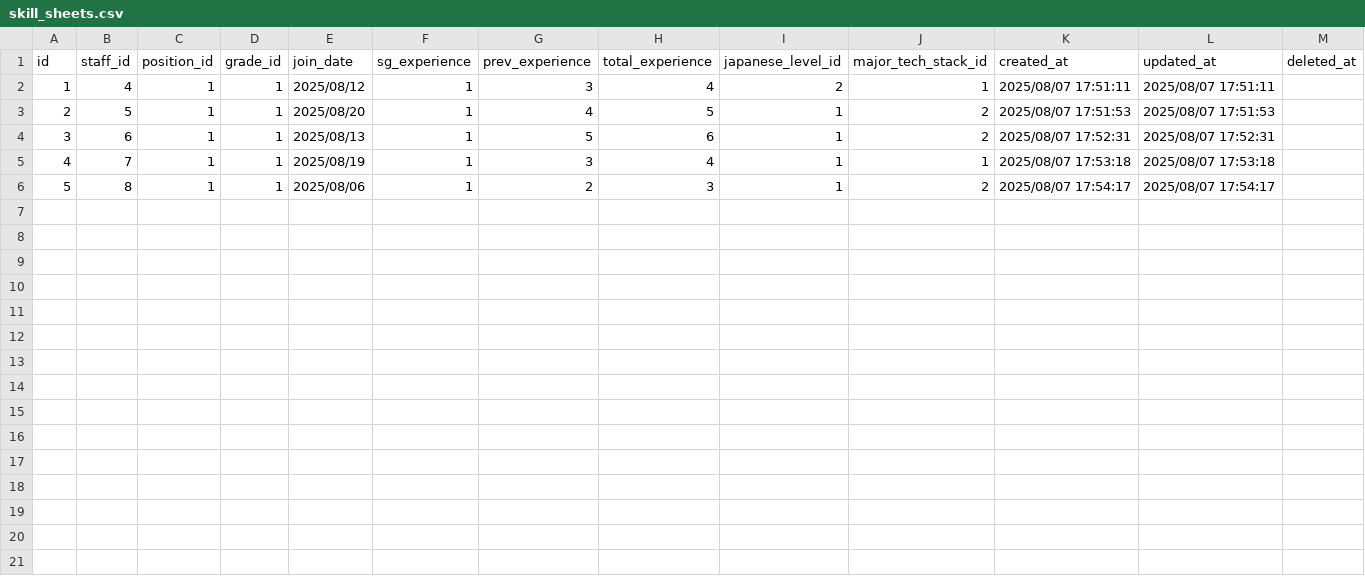
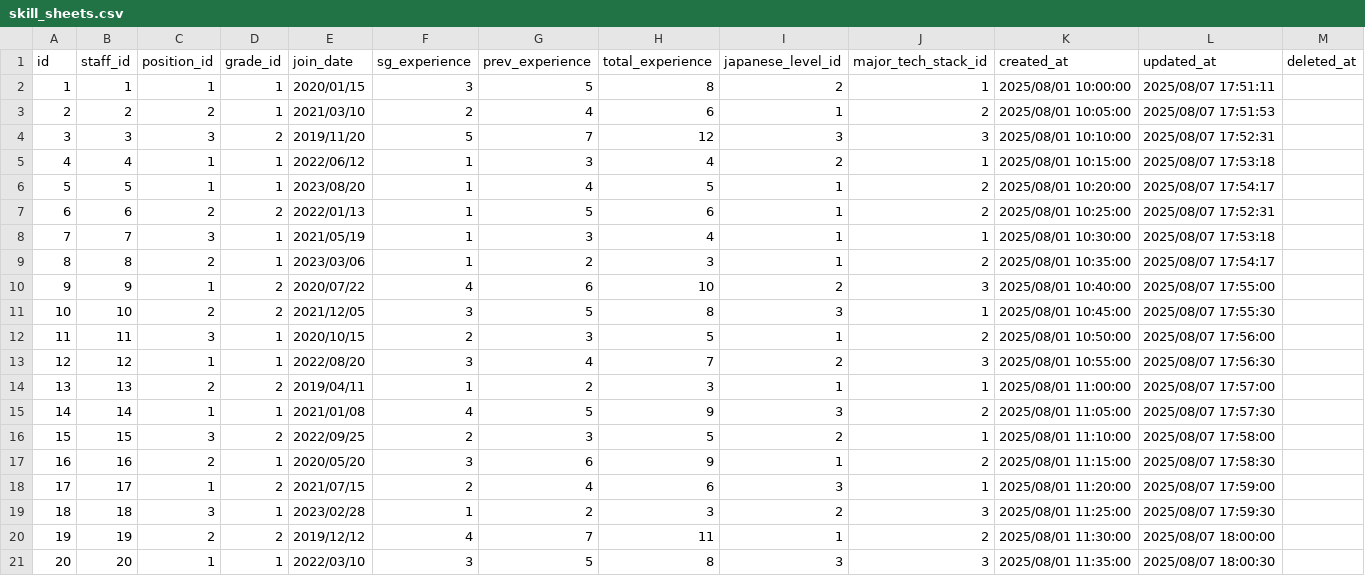
Before and after one commit to Softguidearkarphyo/reporting-system-backend, a CSV file: database/csvData/skill_sheets.csv, drawn as a sheet; addresses are those after the commit; the diff names each change by its address in the sheet, - before the commit and + after, or states it on an @@ line.

```diff
--- a/database/csvData/skill_sheets.csv
+++ b/database/csvData/skill_sheets.csv
+row 2: 1 | 1 | 1 | 1 | 2020/01/15 | 3 | 5 | 8 | 2 | 1 | 2025/08/01 10:00:00 | 2025/08/07 17:51:11
+row 3: 2 | 2 | 2 | 1 | 2021/03/10 | 2 | 4 | 6 | 1 | 2 | 2025/08/01 10:05:00 | 2025/08/07 17:51:53
+row 4: 3 | 3 | 3 | 2 | 2019/11/20 | 5 | 7 | 12 | 3 | 3 | 2025/08/01 10:10:00 | 2025/08/07 17:52:31
@@ column A (id) renumbered between rows 5 and 9 @@
-E5 (join_date): 2025/08/12
+E5 (join_date): 2022/06/12
-K5 (created_at): 2025/08/07 17:51:11
+K5 (created_at): 2025/08/01 10:15:00
-L5 (updated_at): 2025/08/07 17:51:11
+L5 (updated_at): 2025/08/07 17:53:18
-E6 (join_date): 2025/08/20
+E6 (join_date): 2023/08/20
-K6 (created_at): 2025/08/07 17:51:53
+K6 (created_at): 2025/08/01 10:20:00
-L6 (updated_at): 2025/08/07 17:51:53
+L6 (updated_at): 2025/08/07 17:54:17
-C7 (position_id): 1
+C7 (position_id): 2
-D7 (grade_id): 1
+D7 (grade_id): 2
-E7 (join_date): 2025/08/13
+E7 (join_date): 2022/01/13
-K7 (created_at): 2025/08/07 17:52:31
+K7 (created_at): 2025/08/01 10:25:00
-C8 (position_id): 1
+C8 (position_id): 3
-E8 (join_date): 2025/08/19
+E8 (join_date): 2021/05/19
-K8 (created_at): 2025/08/07 17:53:18
+K8 (created_at): 2025/08/01 10:30:00
-C9 (position_id): 1
+C9 (position_id): 2
-E9 (join_date): 2025/08/06
+E9 (join_date): 2023/03/06
-K9 (created_at): 2025/08/07 17:54:17
+K9 (created_at): 2025/08/01 10:35:00
+row 10: 9 | 9 | 1 | 2 | 2020/07/22 | 4 | 6 | 10 | 2 | 3 | 2025/08/01 10:40:00 | 2025/08/07 17:55:00
+row 11: 10 | 10 | 2 | 2 | 2021/12/05 | 3 | 5 | 8 | 3 | 1 | 2025/08/01 10:45:00 | 2025/08/07 17:55:30
+row 12: 11 | 11 | 3 | 1 | 2020/10/15 | 2 | 3 | 5 | 1 | 2 | 2025/08/01 10:50:00 | 2025/08/07 17:56:00
+row 13: 12 | 12 | 1 | 1 | 2022/08/20 | 3 | 4 | 7 | 2 | 3 | 2025/08/01 10:55:00 | 2025/08/07 17:56:30
+row 14: 13 | 13 | 2 | 2 | 2019/04/11 | 1 | 2 | 3 | 1 | 1 | 2025/08/01 11:00:00 | 2025/08/07 17:57:00
+row 15: 14 | 14 | 1 | 1 | 2021/01/08 | 4 | 5 | 9 | 3 | 2 | 2025/08/01 11:05:00 | 2025/08/07 17:57:30
+row 16: 15 | 15 | 3 | 2 | 2022/09/25 | 2 | 3 | 5 | 2 | 1 | 2025/08/01 11:10:00 | 2025/08/07 17:58:00
+row 17: 16 | 16 | 2 | 1 | 2020/05/20 | 3 | 6 | 9 | 1 | 2 | 2025/08/01 11:15:00 | 2025/08/07 17:58:30
+row 18: 17 | 17 | 1 | 2 | 2021/07/15 | 2 | 4 | 6 | 3 | 1 | 2025/08/01 11:20:00 | 2025/08/07 17:59:00
+row 19: 18 | 18 | 3 | 1 | 2023/02/28 | 1 | 2 | 3 | 2 | 3 | 2025/08/01 11:25:00 | 2025/08/07 17:59:30
+row 20: 19 | 19 | 2 | 2 | 2019/12/12 | 4 | 7 | 11 | 1 | 2 | 2025/08/01 11:30:00 | 2025/08/07 18:00:00
+row 21: 20 | 20 | 1 | 1 | 2022/03/10 | 3 | 5 | 8 | 3 | 3 | 2025/08/01 11:35:00 | 2025/08/07 18:00:30
```
Also changed, not shown: database/csvData/staffs.csv, database/csvData/tech_stack_proficiencies.csv, 5 other files.
